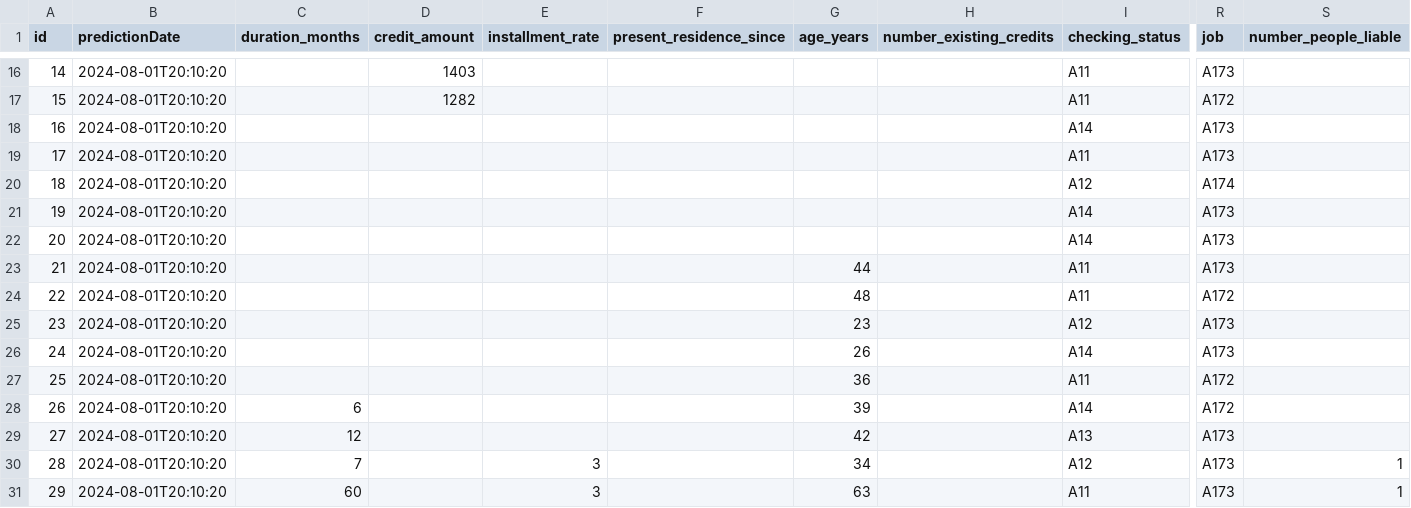
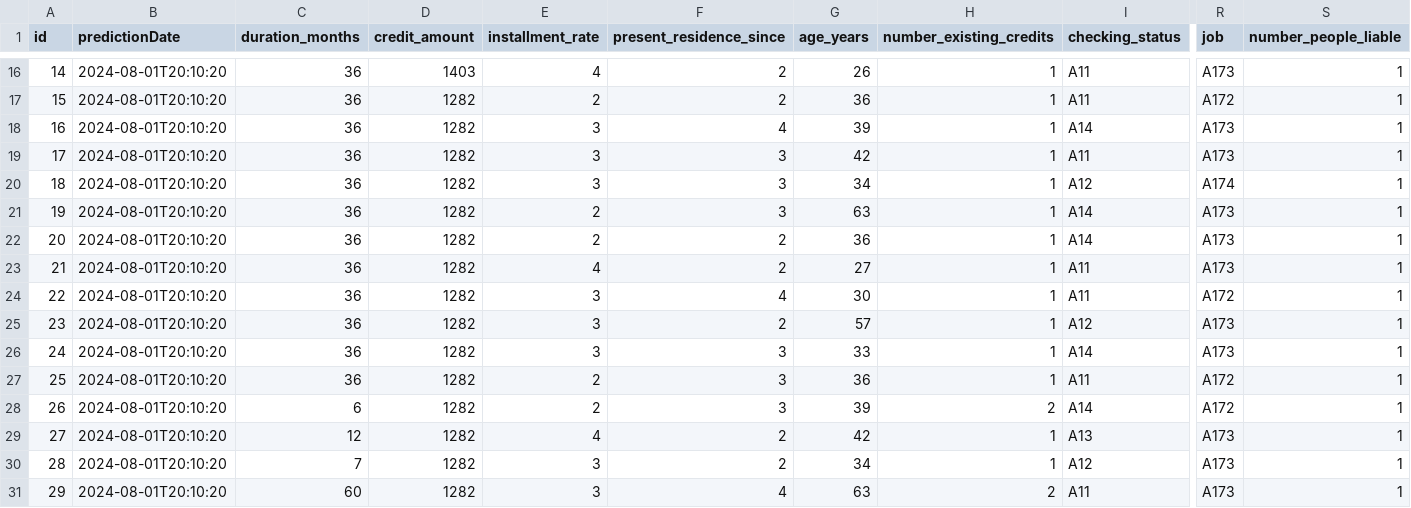
Before and after one commit to modelop/lab_model_one, a CSV file: comparator_data.csv, drawn as a sheet; only a part is shown, gaps mark what is left out; the diff covers the shown part only; the diff names each change by its address in the sheet, - before the commit and + after, or states it on an @@ line.

```diff
--- a/comparator_data.csv
+++ b/comparator_data.csv
-C16:C27 (duration_months): (empty)
+C16:C27 (duration_months): 36
-E16 (installment_rate): (empty)
+E16 (installment_rate): 4
-F16:F17 (present_residence_since): (empty)
+F16:F17 (present_residence_since): 2
-G16 (age_years): (empty)
+G16 (age_years): 26
-H16:H27 (number_existing_credits): (empty)
+H16:H27 (number_existing_credits): 1
-S16:S29 (number_people_liable): (empty)
+S16:S29 (number_people_liable): 1
-E17 (installment_rate): (empty)
+E17 (installment_rate): 2
-G17 (age_years): (empty)
+G17 (age_years): 36
-D18:D31 (credit_amount): (empty)
+D18:D31 (credit_amount): 1282
-E18:E20 (installment_rate): (empty)
+E18:E20 (installment_rate): 3
-F18 (present_residence_since): (empty)
+F18 (present_residence_since): 4
-G18 (age_years): (empty)
+G18 (age_years): 39
-F19:F21 (present_residence_since): (empty)
+F19:F21 (present_residence_since): 3
-G19 (age_years): (empty)
+G19 (age_years): 42
-G20 (age_years): (empty)
+G20 (age_years): 34
-E21:E22 (installment_rate): (empty)
+E21:E22 (installment_rate): 2
-G21 (age_years): (empty)
+G21 (age_years): 63
-F22:F23 (present_residence_since): (empty)
+F22:F23 (present_residence_since): 2
-G22 (age_years): (empty)
+G22 (age_years): 36
-E23 (installment_rate): (empty)
+E23 (installment_rate): 4
-G23 (age_years): 44
+G23 (age_years): 27
-E24:E26 (installment_rate): (empty)
+E24:E26 (installment_rate): 3
-F24 (present_residence_since): (empty)
+F24 (present_residence_since): 4
-G24 (age_years): 48
+G24 (age_years): 30
-F25 (present_residence_since): (empty)
+F25 (present_residence_since): 2
-G25 (age_years): 23
+G25 (age_years): 57
-F26:F28 (present_residence_since): (empty)
+F26:F28 (present_residence_since): 3
-G26 (age_years): 26
+G26 (age_years): 33
-E27:E28 (installment_rate): (empty)
+E27:E28 (installment_rate): 2
-H28 (number_existing_credits): (empty)
+H28 (number_existing_credits): 2
-E29 (installment_rate): (empty)
+E29 (installment_rate): 4
-F29:F30 (present_residence_since): (empty)
+F29:F30 (present_residence_since): 2
-H29:H30 (number_existing_credits): (empty)
+H29:H30 (number_existing_credits): 1
-F31 (present_residence_since): (empty)
+F31 (present_residence_since): 4
-H31 (number_existing_credits): (empty)
+H31 (number_existing_credits): 2
```
Also changed, not shown: 76 edited cells elsewhere in this file, baseline_data.csv.
